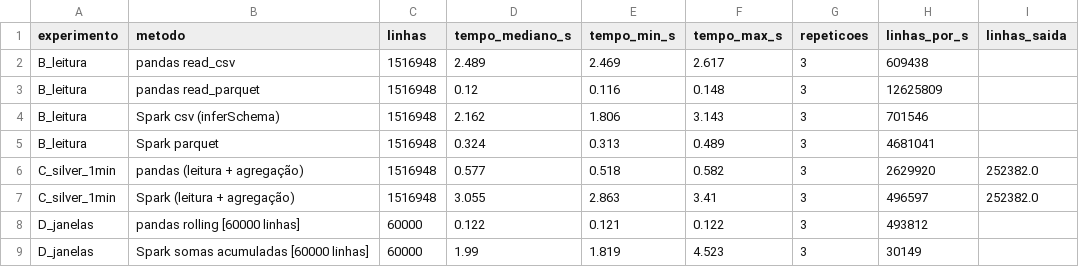
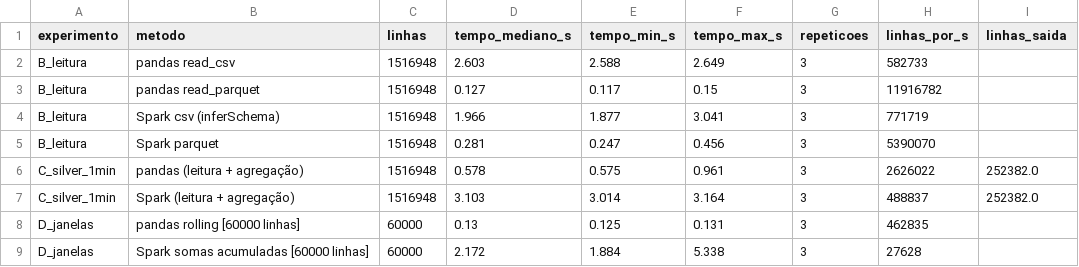
Before and after one commit to alerosales1/Projeto-Integrador-CienciaDados-UTFPR, a CSV file: docs/custos_p3.csv, drawn as a sheet; only a part is shown; the diff covers the shown part only.

```diff
--- a/docs/custos_p3.csv
+++ b/docs/custos_p3.csv
@@ -1,9 +1,9 @@
 experimento,metodo,linhas,tempo_mediano_s,tempo_min_s,tempo_max_s,repeticoes,linhas_por_s,linhas_saida
-B_leitura,pandas read_csv,1516948,2.489,2.469,2.617,3,609438,
-B_leitura,pandas read_parquet,1516948,0.12,0.116,0.148,3,12625809,
-B_leitura,Spark csv (inferSchema),1516948,2.162,1.806,3.143,3,701546,
-B_leitura,Spark parquet,1516948,0.324,0.313,0.489,3,4681041,
-C_silver_1min,pandas (leitura + agregação),1516948,0.577,0.518,0.582,3,2629920,252382.0
-C_silver_1min,Spark (leitura + agregação),1516948,3.055,2.863,3.41,3,496597,252382.0
-D_janelas,pandas rolling [60000 linhas],60000,0.122,0.121,0.122,3,493812,
-D_janelas,Spark somas acumuladas [60000 linhas],60000,1.99,1.819,4.523,3,30149,
+B_leitura,pandas read_csv,1516948,2.603,2.588,2.649,3,582733,
+B_leitura,pandas read_parquet,1516948,0.127,0.117,0.15,3,11916782,
+B_leitura,Spark csv (inferSchema),1516948,1.966,1.877,3.041,3,771719,
+B_leitura,Spark parquet,1516948,0.281,0.247,0.456,3,5390070,
+C_silver_1min,pandas (leitura + agregação),1516948,0.578,0.575,0.961,3,2626022,252382.0
+C_silver_1min,Spark (leitura + agregação),1516948,3.103,3.014,3.164,3,488837,252382.0
+D_janelas,pandas rolling [60000 linhas],60000,0.13,0.125,0.131,3,462835,
+D_janelas,Spark somas acumuladas [60000 linhas],60000,2.172,1.884,5.338,3,27628,
```
Also changed, not shown: 12 edited cells elsewhere in this file, docs/artigo/tabelas/t_custos.csv, docs/artigo/tabelas/t_prognostico.csv, 25 other files.
